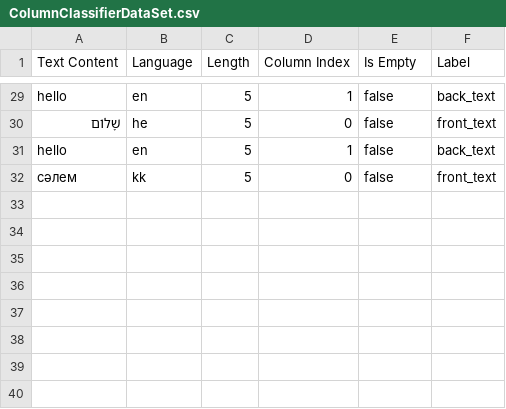
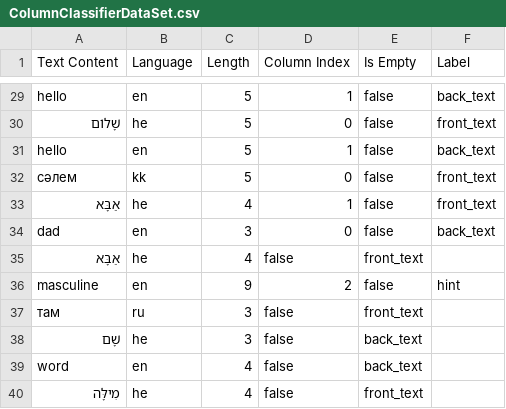
Before and after one commit to Mad-Pixels/applingo-ios, a CSV file: training/ColumnClassifierDataSet.csv, drawn as a sheet; only a part is shown, gaps mark what is left out.

```diff
--- a/training/ColumnClassifierDataSet.csv
+++ b/training/ColumnClassifierDataSet.csv
@@ -32 +32,9 @@ hello,en,5,1,false,back_text
 сәлем,kk,5,0,false,front_text
+אַבָּא,he,4,1,false,front_text
+dad,en,3,0,false,back_text
+אַבָּא,he,4,false,front_text
+masculine,en,9,2,false,hint
+там,ru,3,false,front_text
+שָׁם,he,3,false,back_text
+word,en,4,false,back_text
+מִילָּה,he,4,false,front_text
```
Also changed, not shown: 2 other files.
